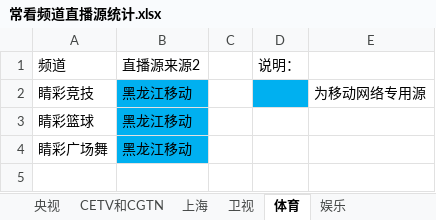
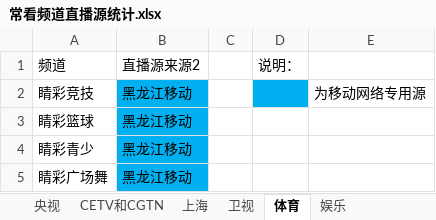
Before and after one commit to Alonso0729/Television, an Excel workbook: 直播源汇总文档/其他文档/常看频道直播源统计.xlsx, sheet 体育, drawn as a sheet; values as stored, in another font and other column widths than the file's, no borders; the diff names each change by its address in the sheet, - before the commit and + after, or states it on an @@ line.

```diff
--- a/直播源汇总文档/其他文档/常看频道直播源统计.xlsx (sheet 体育)
+++ b/直播源汇总文档/其他文档/常看频道直播源统计.xlsx (sheet 体育)
+row 4: 睛彩青少 | 黑龙江移动
```
Also changed, not shown: sheet 卫视, 直播源汇总文档/IPV6直播源汇总/黑龙江移动-IP版.xlsx, 直播源汇总文档/IPV6直播源汇总/黑龙江移动-域名版.xlsx, 3 other files.
